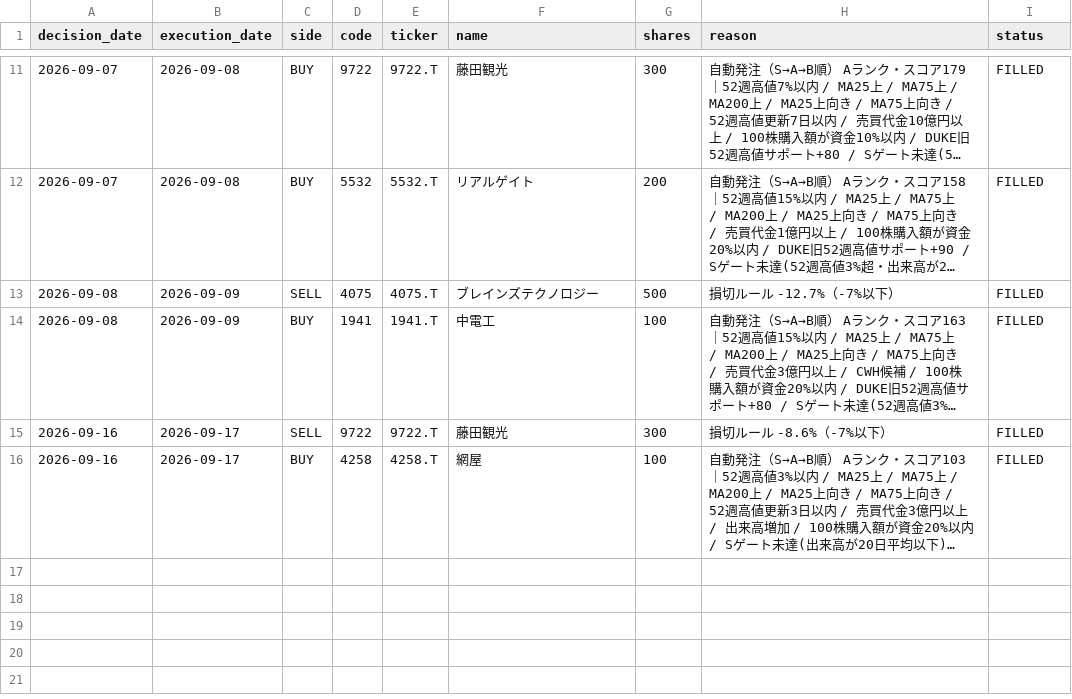
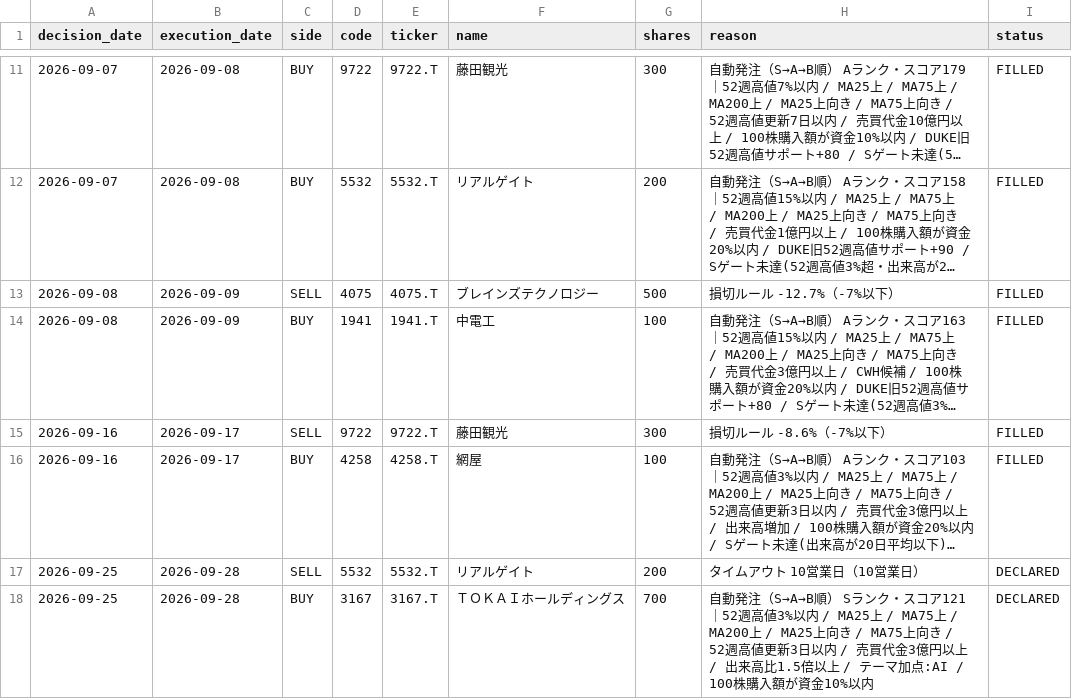
Before and after one commit to MANDAI0571/stock-news-monitor, a CSV file: data/claude_300man_orders.csv, drawn as a sheet; only a part is shown, gaps mark what is left out; long unchanged cells end in …; the diff names each change by its address in the sheet, - before the commit and + after, or states it on an @@ line.

```diff
--- a/data/claude_300man_orders.csv
+++ b/data/claude_300man_orders.csv
+row 17: 2026-09-25 | 2026-09-28 | SELL | 5532 | 5532.T | リアルゲイト | 200 | タイムアウト 10営業日（10営業日） | DECLARED
+row 18: 2026-09-25 | 2026-09-28 | BUY | 3167 | 3167.T | ＴＯＫＡＩホールディングス | 700 | 自動発注（S→A→B順） Sランク・スコア121｜52週高値3%以内 / MA25上 / MA75上 / MA200上 / MA25上向き / MA75上向き / 52週高値更新3日以内 / 売買代金3億円以上 / 出来高比1.5倍以上 / テーマ加点:AI / 100株購入額が資金10%以内 | DECLARED
```
